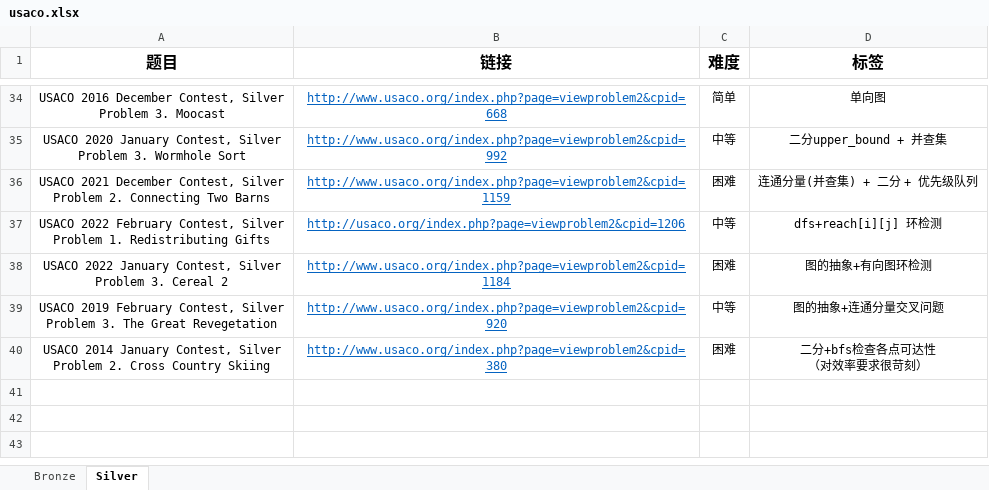
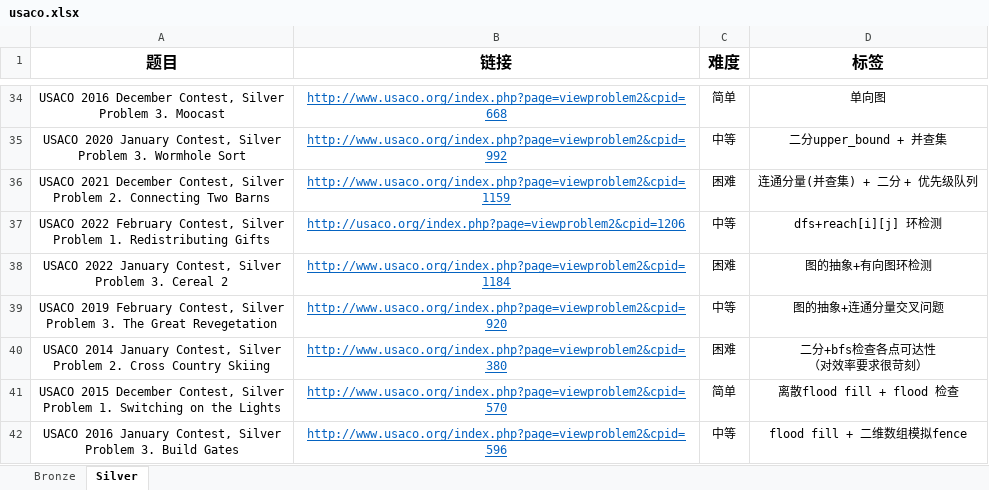
Before and after one commit to cola0405/usaco_cpp, an Excel workbook: usaco.xlsx, sheet Silver, drawn as a sheet; only a part is shown, gaps mark what is left out; values as stored, in another font and other column widths than the file's, no borders; ↵ is a line break in a cell; the diff names each change by its address in the sheet, - before the commit and + after, or states it on an @@ line.

Commit message:
flood fill, flood check, 2-step fence

```diff
--- a/usaco.xlsx (sheet Silver)
+++ b/usaco.xlsx (sheet Silver)
+row 41: USACO 2015 December Contest, Silver ↵ Problem 1. Switching on the Lights | http://www.usaco.org/index.php?page=viewproblem2&cpid=570 | 简单 | 离散flood fill + flood 检查
+row 42: USACO 2016 January Contest, Silver ↵ Problem 3. Build Gates | http://www.usaco.org/index.php?page=viewproblem2&cpid=596 | 中等 | flood fill + 二维数组模拟fence
```
Also changed, not shown: 6 other files.
